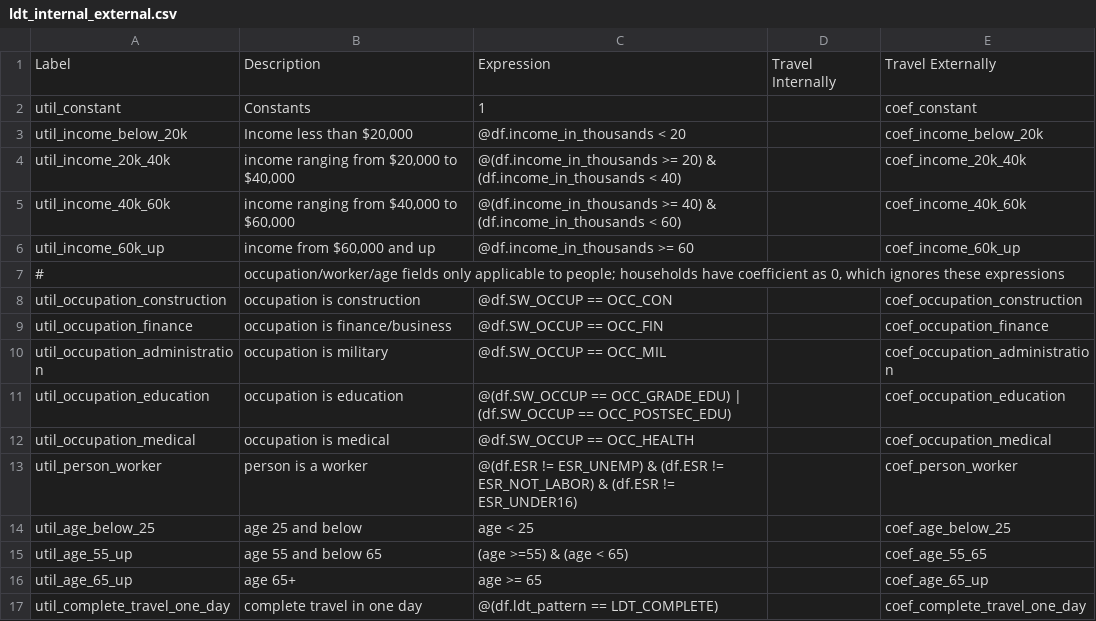
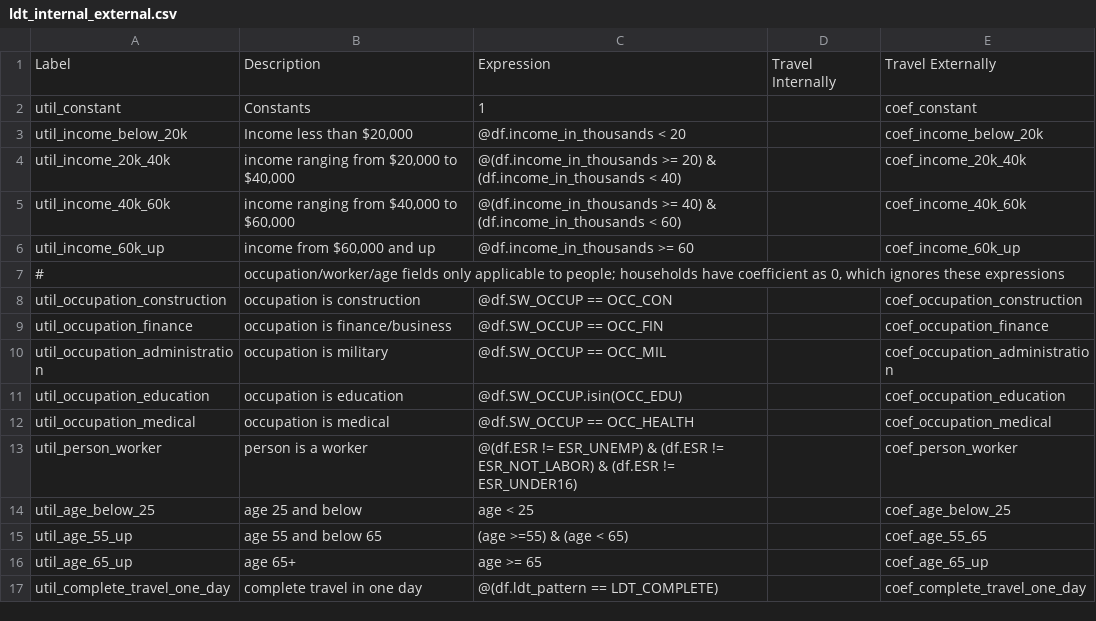
Before and after one commit to SANDAG/activitysim-cvm, a CSV file: activitysim/examples/example_odot_ldt/configs/ldt_internal_external.csv, drawn as a sheet.

```diff
--- a/activitysim/examples/example_odot_ldt/configs/ldt_internal_external.csv
+++ b/activitysim/examples/example_odot_ldt/configs/ldt_internal_external.csv
@@ -10,3 +10,3 @@ util_occupation_finance,occupation is finance/business,@df.SW_OCCUP == OCC_FIN,,
 util_occupation_administration,occupation is military,@df.SW_OCCUP == OCC_MIL,,coef_occupation_administration
-util_occupation_education,occupation is education,@(df.SW_OCCUP == OCC_GRADE_EDU) | (df.SW_OCCUP == OCC_POSTSEC_EDU),,coef_occupation_education
+util_occupation_education,occupation is education,@df.SW_OCCUP.isin(OCC_EDU),,coef_occupation_education
 util_occupation_medical,occupation is medical,@df.SW_OCCUP == OCC_HEALTH,,coef_occupation_medical
```
Also changed, not shown: activitysim/examples/example_odot_ldt/configs/ldt_tour_gen_household.csv, activitysim/examples/example_odot_ldt/configs/ldt_tour_gen_person.csv, 12 other files.
